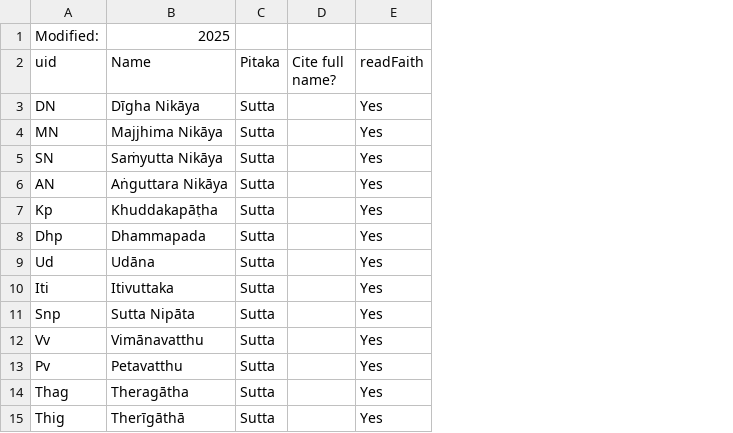
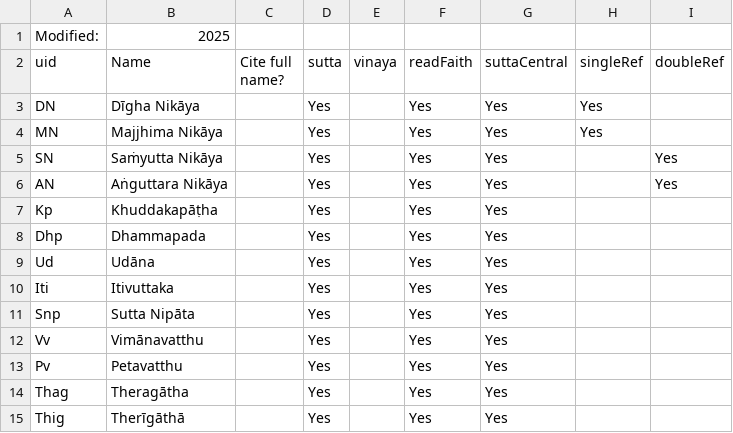
Before and after one commit to Kaccana-Bhikkhu/qs-archive, a CSV file: csv/Text.csv, drawn as a sheet; only a part is shown; removed rows and columns are numbered as before the commit, all else as after; the diff names each change by its address in the sheet, - before the commit and + after, or states it on an @@ line.

```diff
--- a/csv/Text.csv
+++ b/csv/Text.csv
-column C (Pitaka), rows 3-15: all Sutta
+column D (sutta), rows 3-15: all Yes
+column E (vinaya), empty
+column G (suttaCentral), rows 3-15: all Yes
+column H (singleRef), rows 3-4: Yes | Yes
+column I (doubleRef), rows 5-6: Yes | Yes
```
Also changed, not shown: csv/Summary.csv, csv/TextLink.csv, 8 other files.
